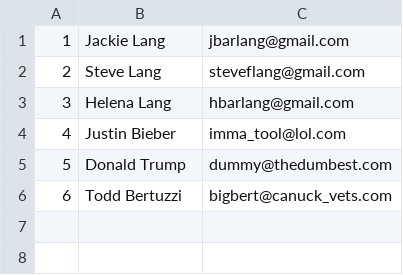
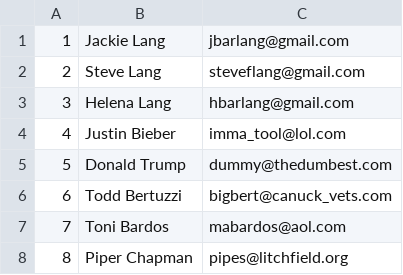
Before and after one commit to jblang94/week2-contact-list-app, a CSV file: contacts.csv, drawn as a sheet; the diff names each change by its address in the sheet, - before the commit and + after, or states it on an @@ line.

```diff
--- a/contacts.csv
+++ b/contacts.csv
+row 7: 7 | Toni Bardos | mabardos@aol.com
+row 8: 8 | Piper Chapman | pipes@litchfield.org
```
Also changed, not shown: 2 other files.
